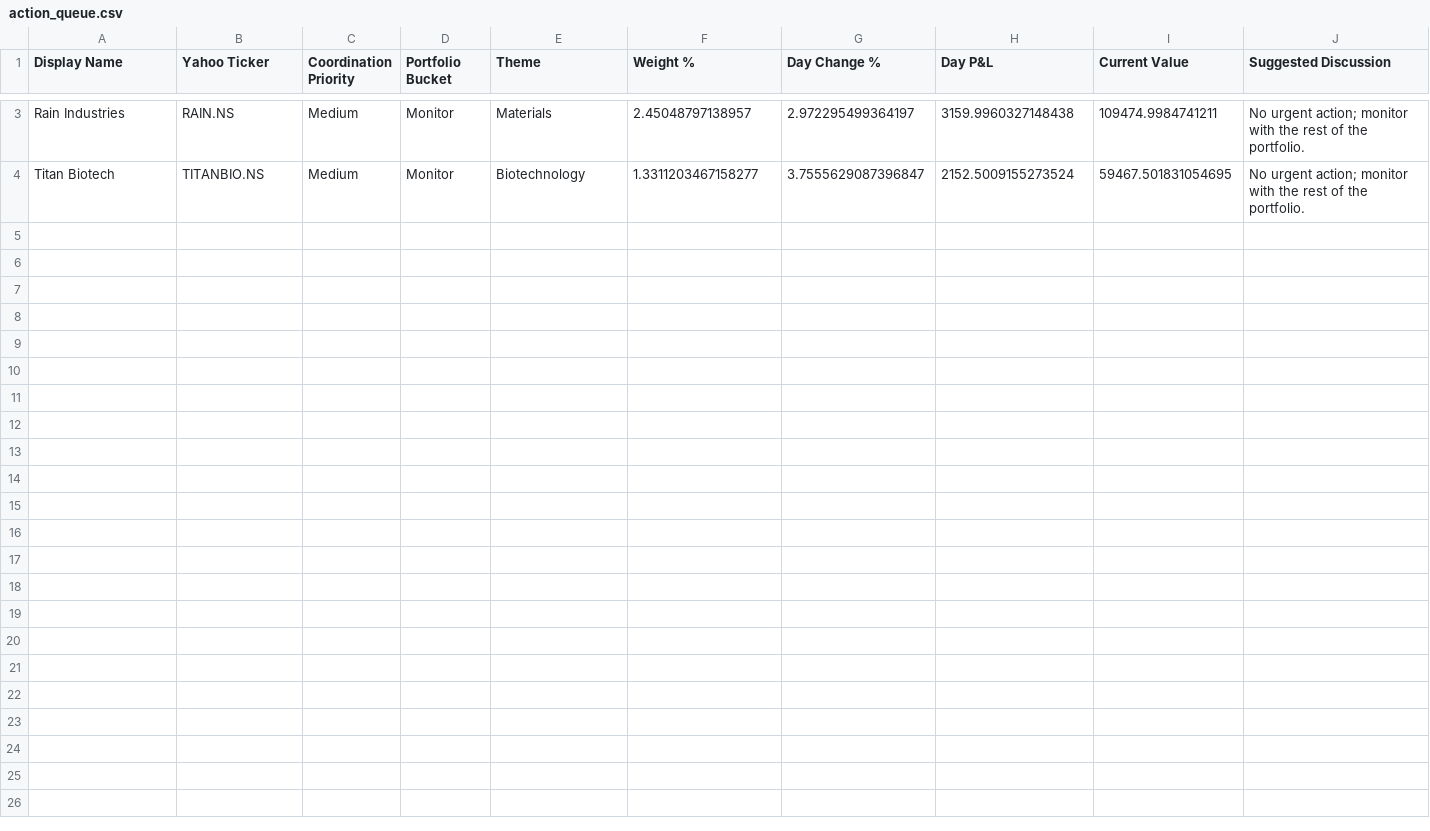
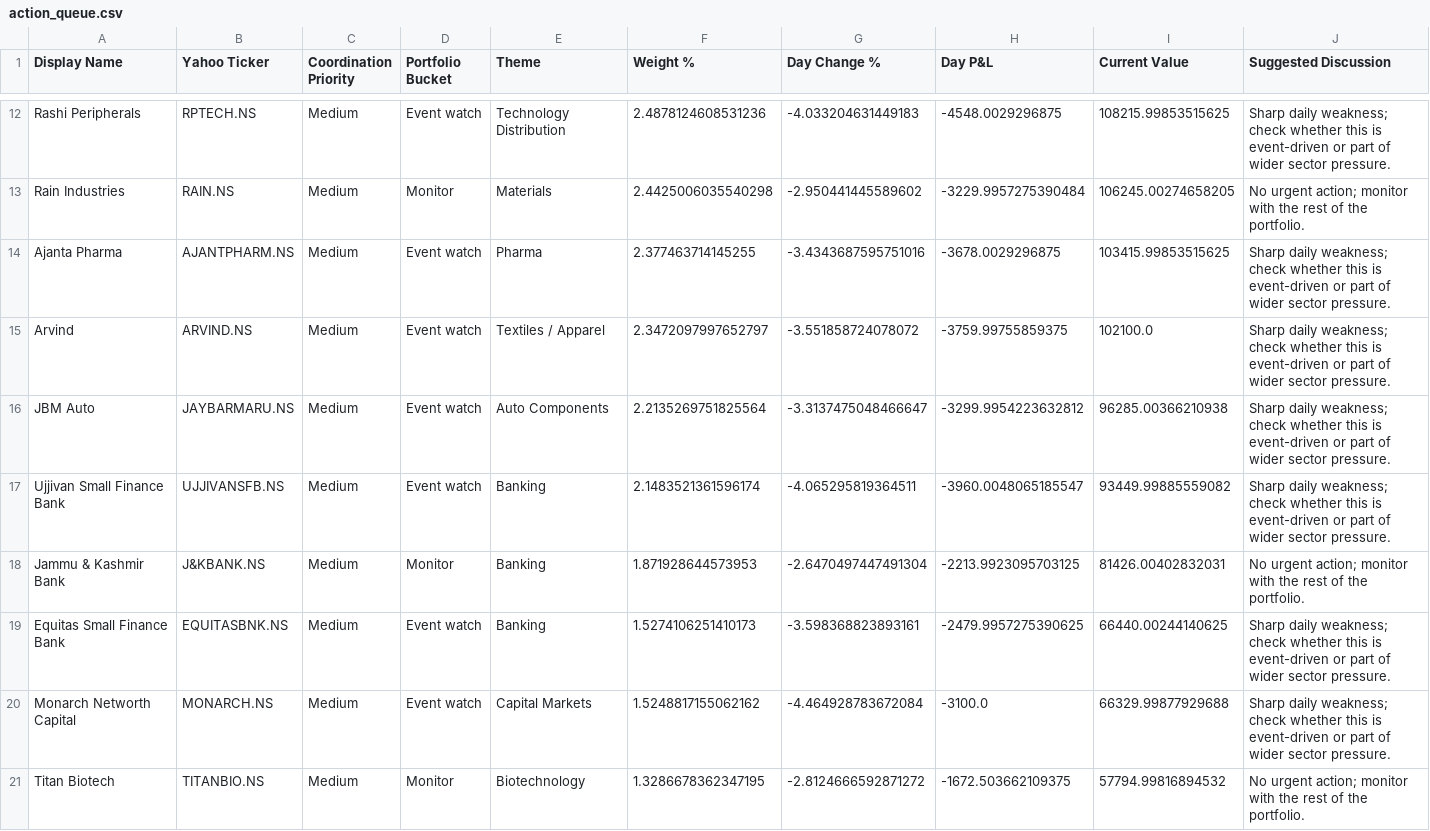
Before and after one commit to hvj7p7shkv-hub/anshuman-portfolio-dashboard, a CSV file: data/action_queue.csv, drawn as a sheet; only a part is shown, gaps mark what is left out; addresses are those after the commit; the diff covers the shown part only; the diff names each change by its address in the sheet, - before the commit and + after, or states it on an @@ line.

```diff
--- a/data/action_queue.csv
+++ b/data/action_queue.csv
+row 12: Rashi Peripherals | RPTECH.NS | Medium | Event watch | Technology Distribution | 2.4878124608531236 | -4.033204631449183 | -4548.0029296875 | 108215.99853515625 | Sharp daily weakness; check whether this is event-driven or part of wider sector pressure.
-F13 (Weight %): 2.45048797138957
+F13 (Weight %): 2.4425006035540298
-G13 (Day Change %): 2.972295499364197
+G13 (Day Change %): -2.950441445589602
-H13 (Day P&L): 3159.9960327148438
+H13 (Day P&L): -3229.9957275390484
-I13 (Current Value): 109474.9984741211
+I13 (Current Value): 106245.00274658205
+row 14: Ajanta Pharma | AJANTPHARM.NS | Medium | Event watch | Pharma | 2.377463714145255 | -3.4343687595751016 | -3678.0029296875 | 103415.99853515625 | Sharp daily weakness; check whether this is event-driven or part of wider sector pressure.
+row 15: Arvind | ARVIND.NS | Medium | Event watch | Textiles / Apparel | 2.3472097997652797 | -3.551858724078072 | -3759.99755859375 | 102100.0 | Sharp daily weakness; check whether this is event-driven or part of wider sector pressure.
+row 16: JBM Auto | JAYBARMARU.NS | Medium | Event watch | Auto Components | 2.2135269751825564 | -3.3137475048466647 | -3299.9954223632812 | 96285.00366210938 | Sharp daily weakness; check whether this is event-driven or part of wider sector pressure.
+row 17: Ujjivan Small Finance Bank | UJJIVANSFB.NS | Medium | Event watch | Banking | 2.1483521361596174 | -4.065295819364511 | -3960.0048065185547 | 93449.99885559082 | Sharp daily weakness; check whether this is event-driven or part of wider sector pressure.
+row 18: Jammu & Kashmir Bank | J&KBANK.NS | Medium | Monitor | Banking | 1.871928644573953 | -2.6470497447491304 | -2213.9923095703125 | 81426.00402832031 | No urgent action; monitor with the rest of the portfolio.
+row 19: Equitas Small Finance Bank | EQUITASBNK.NS | Medium | Event watch | Banking | 1.5274106251410173 | -3.598368823893161 | -2479.9957275390625 | 66440.00244140625 | Sharp daily weakness; check whether this is event-driven or part of wider sector pressure.
+row 20: Monarch Networth Capital | MONARCH.NS | Medium | Event watch | Capital Markets | 1.5248817155062162 | -4.464928783672084 | -3100.0 | 66329.99877929688 | Sharp daily weakness; check whether this is event-driven or part of wider sector pressure.
-F21 (Weight %): 1.3311203467158277
+F21 (Weight %): 1.3286678362347195
-G21 (Day Change %): 3.7555629087396847
+G21 (Day Change %): -2.8124666592871272
-H21 (Day P&L): 2152.5009155273524
+H21 (Day P&L): -1672.503662109375
-I21 (Current Value): 59467.501831054695
+I21 (Current Value): 57794.99816894532
```
Also changed, not shown: 9 added rows and 6 edited cells elsewhere in this file, data/holdings.csv, 1 other file.
